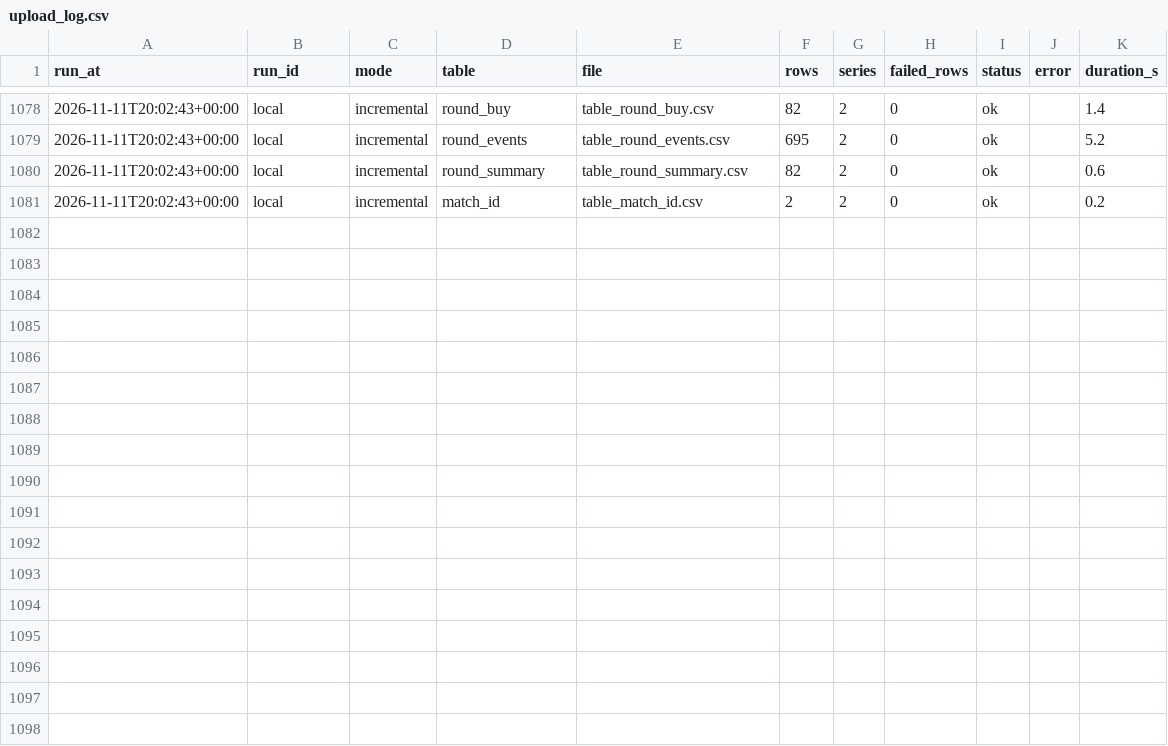
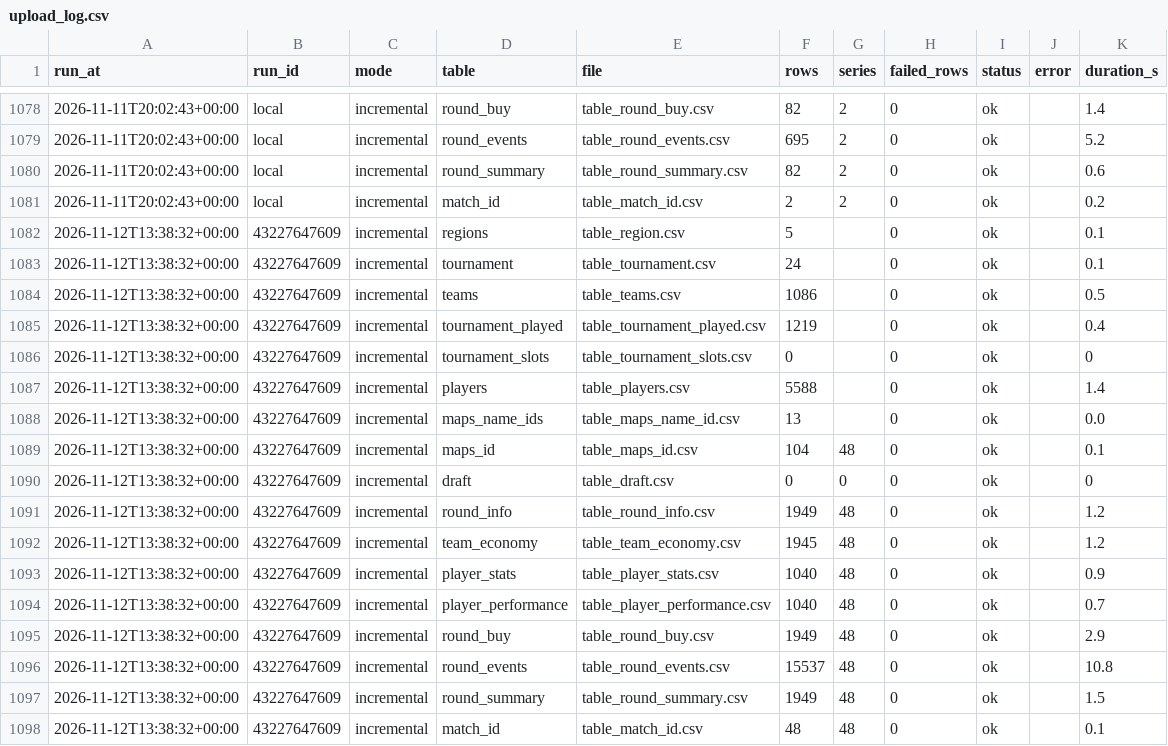
Before and after one commit to RkTcaster/vlr-scraper, a CSV file: csv/upload_log.csv, drawn as a sheet; only a part is shown, gaps mark what is left out.

```diff
--- a/csv/upload_log.csv
+++ b/csv/upload_log.csv
@@ -1081 +1081,18 @@ run_at,run_id,mode,table,file,rows,series,failed_rows,status,error,duration_s
 2026-11-11T20:02:43+00:00,local,incremental,match_id,table_match_id.csv,2,2,0,ok,,0.2
+2026-11-12T13:38:32+00:00,43227647609,incremental,regions,table_region.csv,5,,0,ok,,0.1
+2026-11-12T13:38:32+00:00,43227647609,incremental,tournament,table_tournament.csv,24,,0,ok,,0.1
+2026-11-12T13:38:32+00:00,43227647609,incremental,teams,table_teams.csv,1086,,0,ok,,0.5
+2026-11-12T13:38:32+00:00,43227647609,incremental,tournament_played,table_tournament_played.csv,1219,,0,ok,,0.4
+2026-11-12T13:38:32+00:00,43227647609,incremental,tournament_slots,table_tournament_slots.csv,0,,0,ok,,0
+2026-11-12T13:38:32+00:00,43227647609,incremental,players,table_players.csv,5588,,0,ok,,1.4
+2026-11-12T13:38:32+00:00,43227647609,incremental,maps_name_ids,table_maps_name_id.csv,13,,0,ok,,0.0
+2026-11-12T13:38:32+00:00,43227647609,incremental,maps_id,table_maps_id.csv,104,48,0,ok,,0.1
+2026-11-12T13:38:32+00:00,43227647609,incremental,draft,table_draft.csv,0,0,0,ok,,0
+2026-11-12T13:38:32+00:00,43227647609,incremental,round_info,table_round_info.csv,1949,48,0,ok,,1.2
+2026-11-12T13:38:32+00:00,43227647609,incremental,team_economy,table_team_economy.csv,1945,48,0,ok,,1.2
+2026-11-12T13:38:32+00:00,43227647609,incremental,player_stats,table_player_stats.csv,1040,48,0,ok,,0.9
+2026-11-12T13:38:32+00:00,43227647609,incremental,player_performance,table_player_performance.csv,1040,48,0,ok,,0.7
+2026-11-12T13:38:32+00:00,43227647609,incremental,round_buy,table_round_buy.csv,1949,48,0,ok,,2.9
+2026-11-12T13:38:32+00:00,43227647609,incremental,round_events,table_round_events.csv,15537,48,0,ok,,10.8
+2026-11-12T13:38:32+00:00,43227647609,incremental,round_summary,table_round_summary.csv,1949,48,0,ok,,1.5
+2026-11-12T13:38:32+00:00,43227647609,incremental,match_id,table_match_id.csv,48,48,0,ok,,0.1
```
Also changed, not shown: 13 other files.
